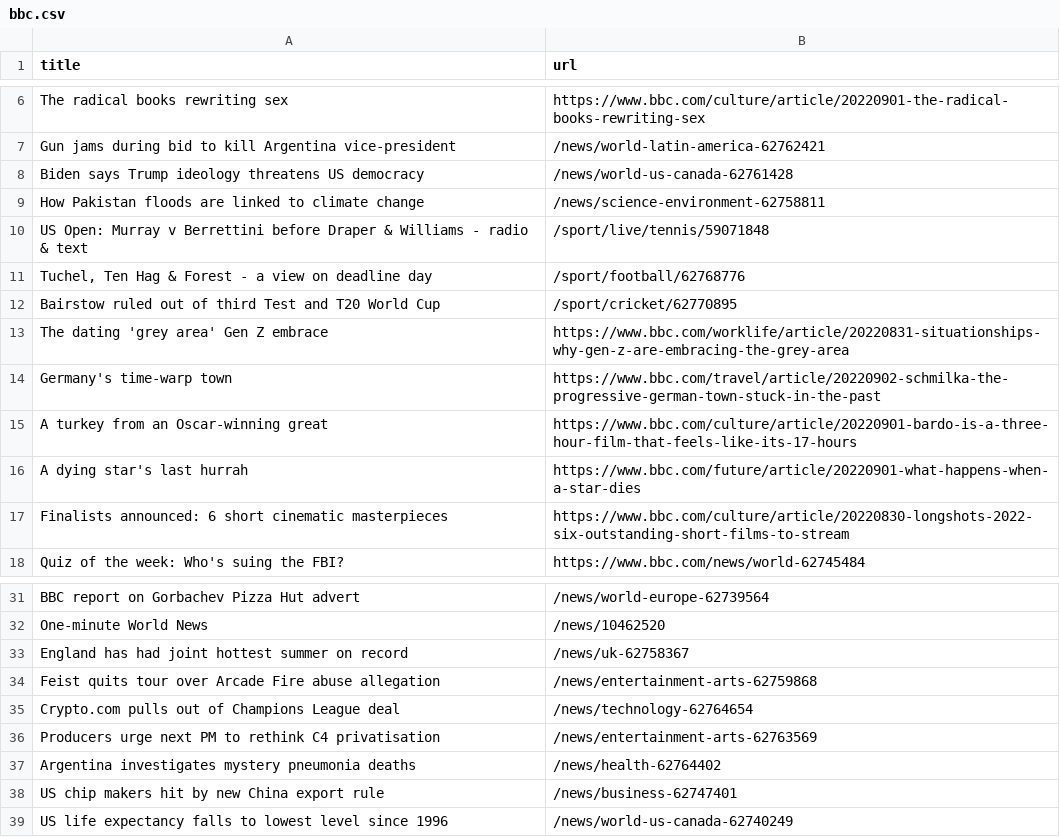
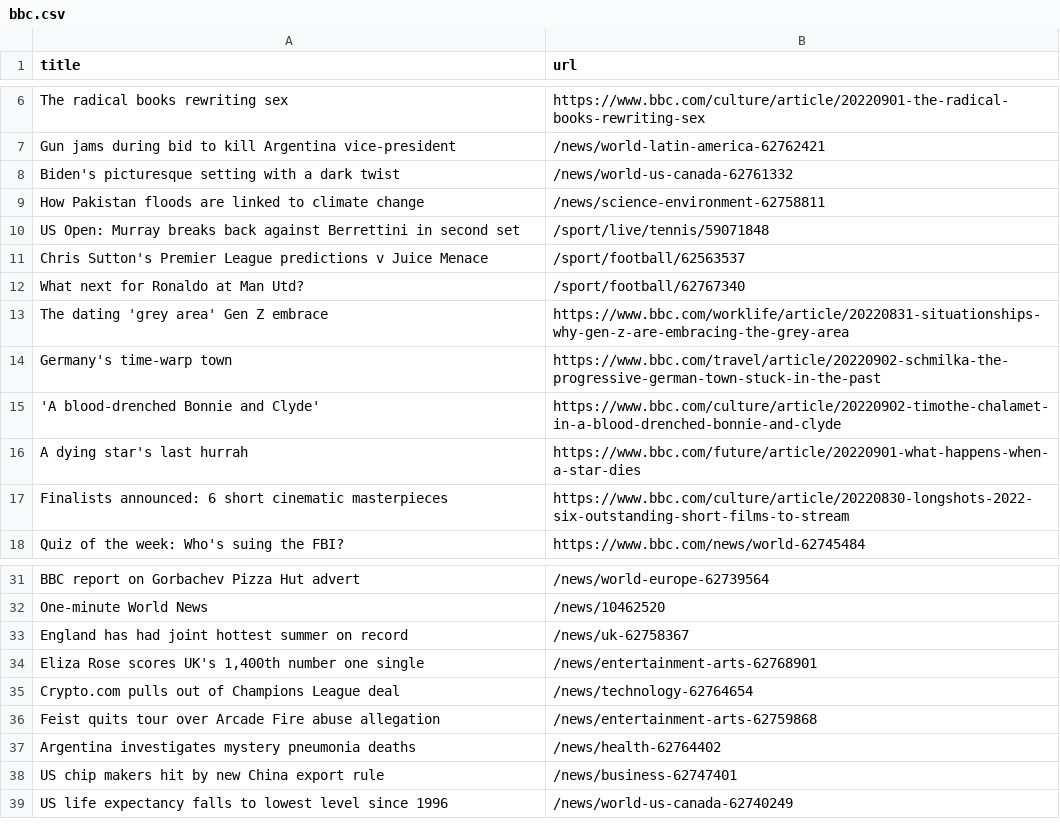
Before and after one commit to AyukaAK/automatic-scraper-bbc, a CSV file: bbc.csv, drawn as a sheet; only a part is shown, gaps mark what is left out.

```diff
--- a/bbc.csv
+++ b/bbc.csv
@@ -7,10 +7,10 @@ The radical books rewriting sex,https://www.bbc.com/culture/article/20220901-the
 Gun jams during bid to kill Argentina vice-president,/news/world-latin-america-62762421
-Biden says Trump ideology threatens US democracy,/news/world-us-canada-62761428
+Biden's picturesque setting with a dark twist,/news/world-us-canada-62761332
 How Pakistan floods are linked to climate change,/news/science-environment-62758811
-US Open: Murray v Berrettini before Draper & Williams - radio & text,/sport/live/tennis/59071848
-"Tuchel, Ten Hag & Forest - a view on deadline day",/sport/football/62768776
-Bairstow ruled out of third Test and T20 World Cup,/sport/cricket/62770895
+US Open: Murray breaks back against Berrettini in second set,/sport/live/tennis/59071848
+Chris Sutton's Premier League predictions v Juice Menace,/sport/football/62563537
+What next for Ronaldo at Man Utd?,/sport/football/62767340
 The dating 'grey area' Gen Z embrace,https://www.bbc.com/worklife/article/20220831-situationships-why-gen-z-are-embracing-the-grey-area
 Germany's time-warp town,https://www.bbc.com/travel/article/20220902-schmilka-the-progressive-german-town-stuck-in-the-past
-A turkey from an Oscar-winning great,https://www.bbc.com/culture/article/20220901-bardo-is-a-three-hour-film-that-feels-like-its-17-hours
+'A blood-drenched Bonnie and Clyde',https://www.bbc.com/culture/article/20220902-timothe-chalamet-in-a-blood-drenched-bonnie-and-clyde
 A dying star's last hurrah,https://www.bbc.com/future/article/20220901-what-happens-when-a-star-dies
@@ -33,5 +33,5 @@ One-minute World News,/news/10462520
 England has had joint hottest summer on record,/news/uk-62758367
+"Eliza Rose scores UK's 1,400th number one single",/news/entertainment-arts-62768901
+Crypto.com pulls out of Champions League deal,/news/technology-62764654
 Feist quits tour over Arcade Fire abuse allegation,/news/entertainment-arts-62759868
-Crypto.com pulls out of Champions League deal,/news/technology-62764654
-Producers urge next PM to rethink C4 privatisation,/news/entertainment-arts-62763569
 Argentina investigates mystery pneumonia deaths,/news/health-62764402
```
